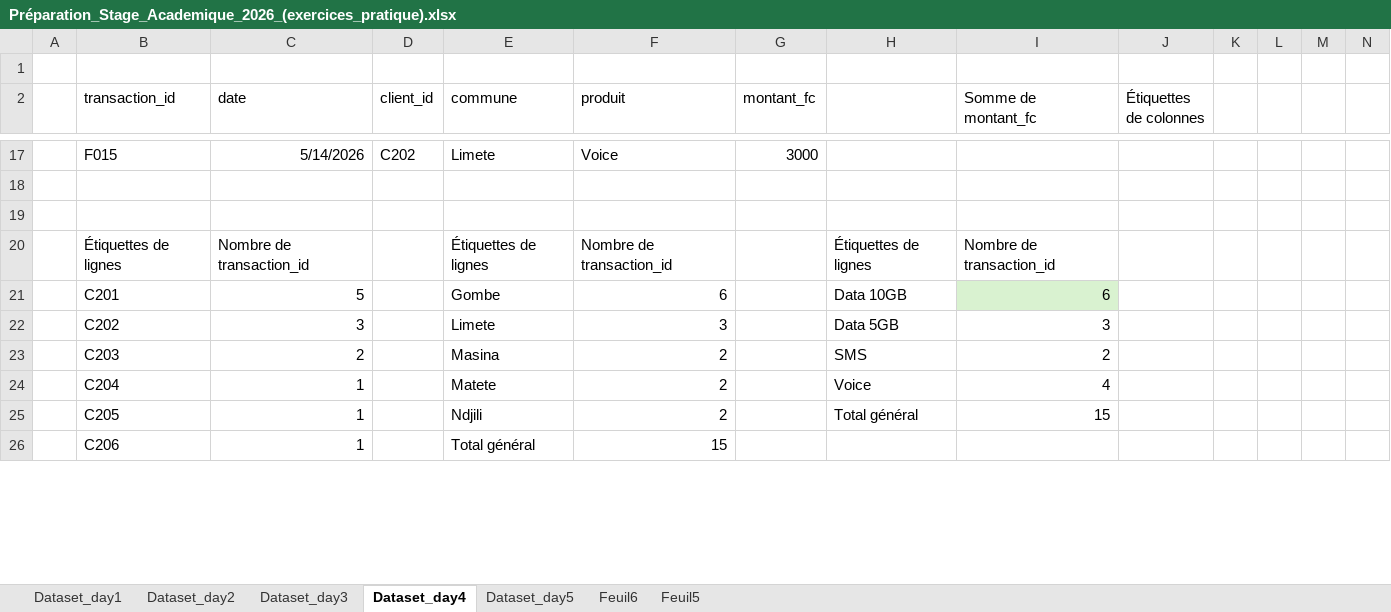
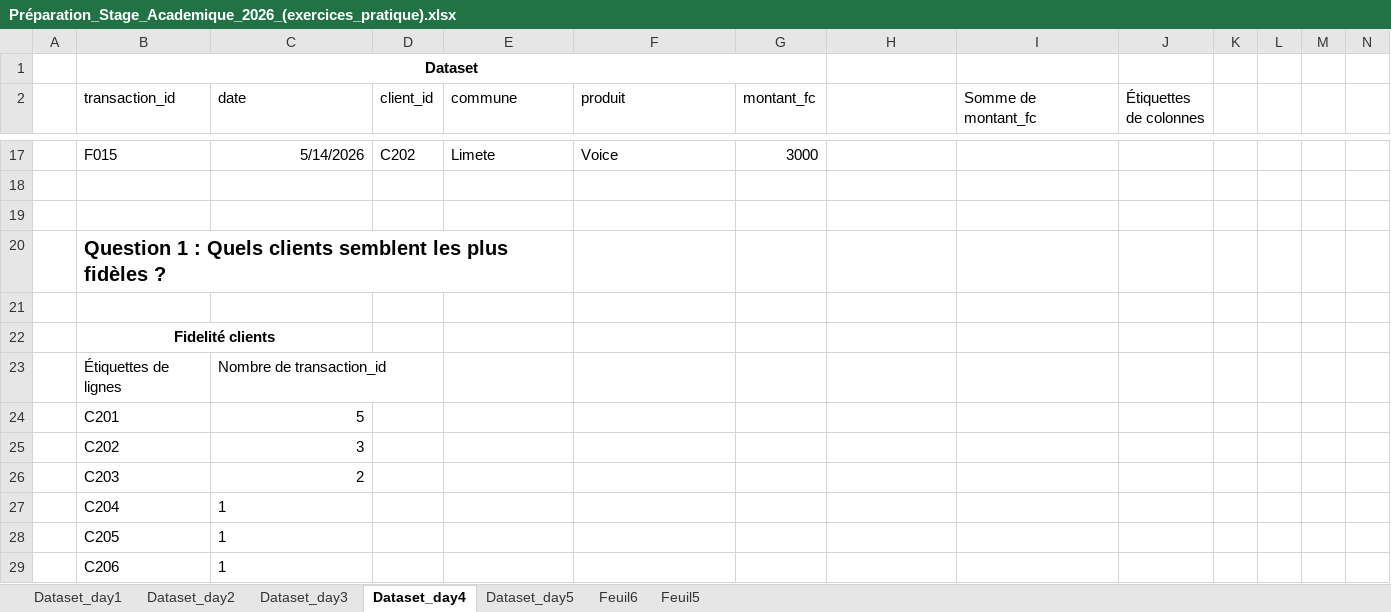
Before and after one commit to Jevainbkg/Datascience-Roadmap, an Excel workbook: Analyses Excel/Préparation_Stage_Academique_2026_(exercices_pratique).xlsx, sheet Dataset_day4, drawn as a sheet; only a part is shown, gaps mark what is left out; values as stored, in another font and other column widths than the file's, no borders; conditional formats and table styles not drawn; removed rows and columns are numbered as before the commit, all else as after; rows hold the shown columns only; the diff covers the shown part only; the diff names each change by its address in the sheet, - before the commit and + after, or states it on an @@ line.

```diff
--- a/Analyses Excel/Préparation_Stage_Academique_2026_(exercices_pratique).xlsx (sheet Dataset_day4)
+++ b/Analyses Excel/Préparation_Stage_Academique_2026_(exercices_pratique).xlsx (sheet Dataset_day4)
-B1 (transaction_id): (empty)
+B1 (transaction_id): Dataset
+B1:G1 merged
-row 20:  | Étiquettes de lignes | Nombre de transaction_id |  | Étiquettes de lignes | Nombre de transaction_id |  | Étiquettes de lignes | Nombre de transaction_id
-row 21:  | C201 | 5 |  | Gombe | 6 |  | Data 10GB | 6
-row 22:  | C202 | 3 |  | Limete | 3 |  | Data 5GB | 3
-row 23:  | C203 | 2 |  | Masina | 2 |  | SMS | 2
-row 24:  | C204 | 1 |  | Matete | 2 |  | Voice | 4
-row 25:  | C205 | 1 |  | Ndjili | 2 |  | Total général | 15
+row 20:  | Question 1 : Quels clients semblent les plus fidèles ?
-row 21:  | C206 | 1 |  | Total général | 15
+row 21: (empty)
+row 22:  | Fidelité clients
+row 23:  | Étiquettes de lignes | Nombre de transaction_id
+row 24:  | C201 | 5
+row 25:  | C202 | 3
+row 26:  | C203 | 2
+row 27:  | C204 | 1
+row 28:  | C205 | 1
+row 29:  | C206 | 1
```
Also changed, not shown: 35 added rows and cell formats elsewhere in this sheet, 1 other file.
